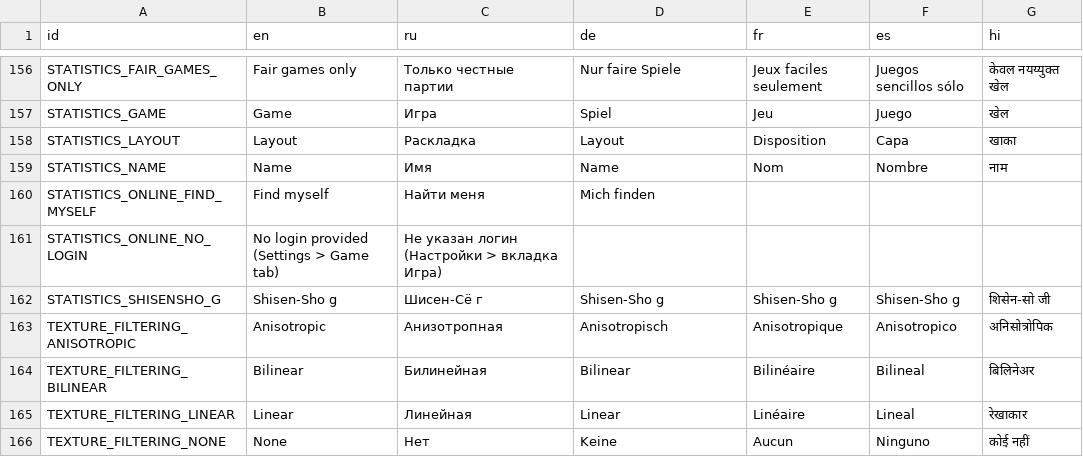
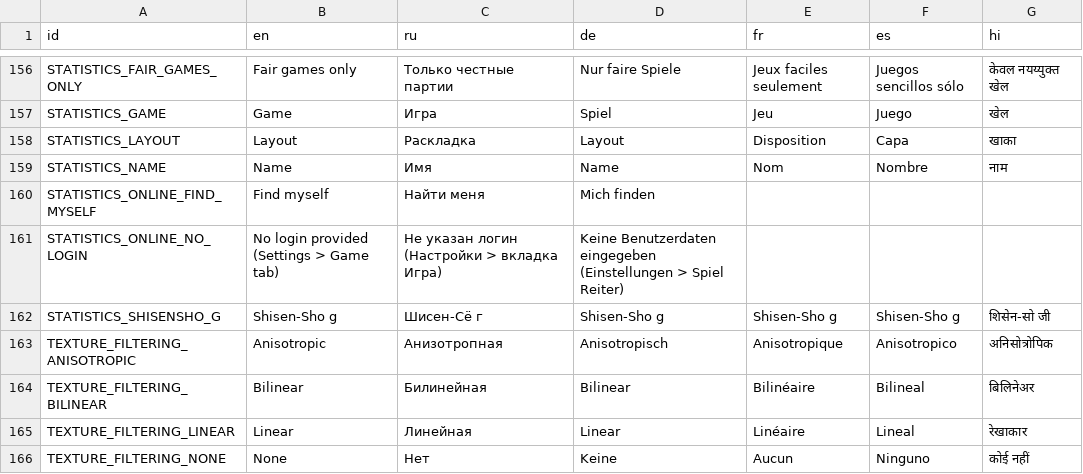
Before and after one commit to jnonline/ogstudio, a CSV file: trunk/mj_res/lang/ui.csv, drawn as a sheet; only a part is shown, gaps mark what is left out; the diff names each change by its address in the sheet, - before the commit and + after, or states it on an @@ line.

```diff
--- a/trunk/mj_res/lang/ui.csv
+++ b/trunk/mj_res/lang/ui.csv
-D161 (de): (empty)
+D161 (de): Keine Benutzerdaten eingegeben (Einstellungen > Spiel Reiter)
```
Also changed, not shown: 2 other files.
